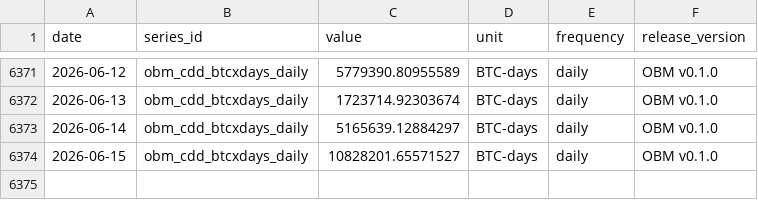
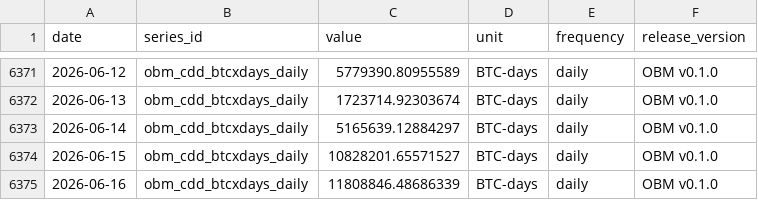
Before and after one commit to diegorllanos/open-bitcoin-metrics, a CSV file: metrics/obm_cdd_btcxdays_daily/obm_cdd_btcxdays_daily.csv, drawn as a sheet; only a part is shown, gaps mark what is left out.

```diff
--- a/metrics/obm_cdd_btcxdays_daily/obm_cdd_btcxdays_daily.csv
+++ b/metrics/obm_cdd_btcxdays_daily/obm_cdd_btcxdays_daily.csv
@@ -6374 +6374,2 @@ date,series_id,value,unit,frequency,release_version
 2026-06-15,obm_cdd_btcxdays_daily,10828201.65571527,BTC-days,daily,OBM v0.1.0
+2026-06-16,obm_cdd_btcxdays_daily,11808846.48686339,BTC-days,daily,OBM v0.1.0
```
Also changed, not shown: metrics/obm_fee_share_revenue_ratio_daily/obm_fee_share_revenue_ratio_daily.csv, metrics/obm_raw_output_value_btc_daily/obm_raw_output_value_btc_daily.csv, 33 other files.
